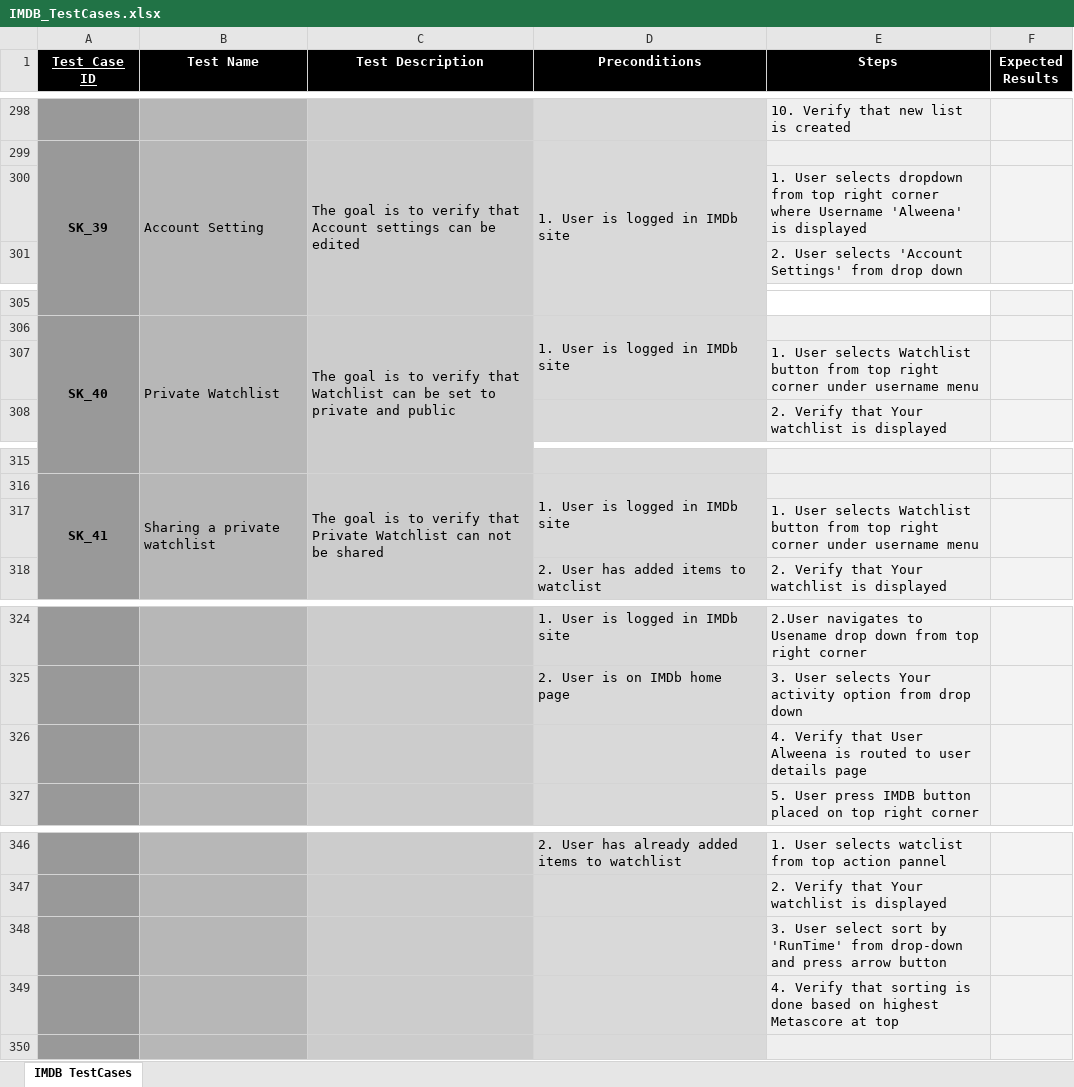
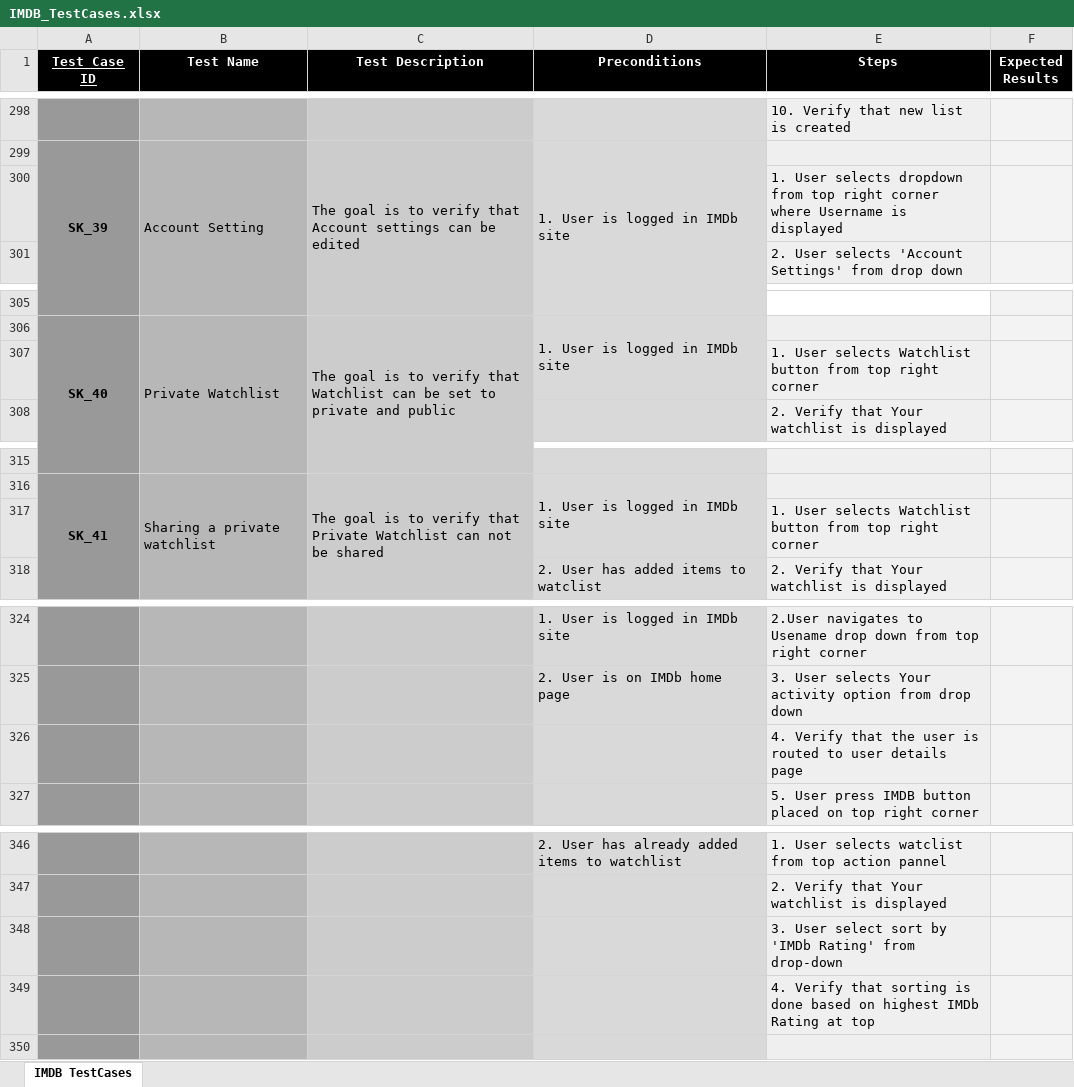
Before and after one commit to micky-amir/UITest2Code, an Excel workbook: target/test-classes/test_descriptions/IMDB_TestCases.xlsx, sheet IMDB TestCases, drawn as a sheet; only a part is shown, gaps mark what is left out; values as stored, in another font and other column widths than the file's, no borders; the diff covers the shown part only; the diff names each change by its address in the sheet, - before the commit and + after, or states it on an @@ line.

Commit message:
IMDB SK_40-48

```diff
--- a/target/test-classes/test_descriptions/IMDB_TestCases.xlsx (sheet IMDB TestCases)
+++ b/target/test-classes/test_descriptions/IMDB_TestCases.xlsx (sheet IMDB TestCases)
-E300 (Steps): …where Username 'Alweena' is displayed
+E300 (Steps): …where Username is displayed
-E307 (Steps): …right corner under username menu
+E307 (Steps): …right corner
-E317 (Steps): …right corner under username menu
+E317 (Steps): …right corner
-E326 (Steps): …Verify that User Alweena is routed…
+E326 (Steps): …Verify that the user is routed…
-E348 (Steps): …sort by 'RunTime' from drop-down and press arrow button
+E348 (Steps): …sort by 'IMDb Rating' from drop-down
-E349 (Steps): …on highest Metascore at top
+E349 (Steps): …on highest IMDb Rating at top
```
Also changed, not shown: 1 edited cell elsewhere in this sheet, 14 other files.
